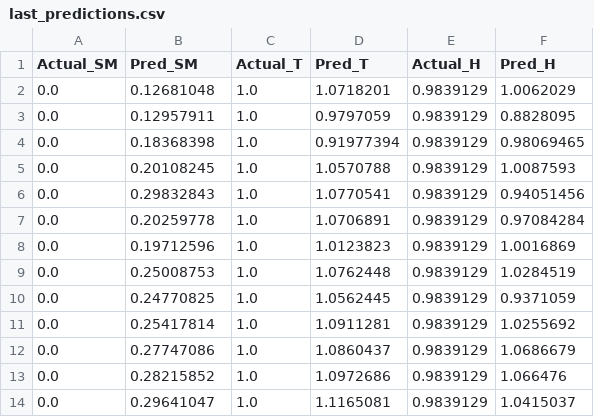
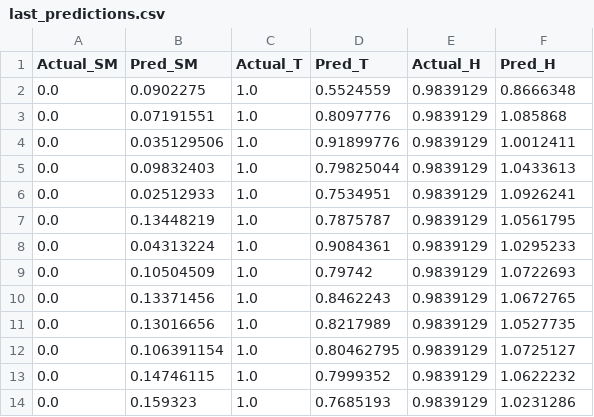
Before and after one commit to Derrick101031/sensor-scheduling-drl, a CSV file: models/last_predictions.csv, drawn as a sheet.

```diff
--- a/models/last_predictions.csv
+++ b/models/last_predictions.csv
@@ -1,14 +1,14 @@
 Actual_SM,Pred_SM,Actual_T,Pred_T,Actual_H,Pred_H
-0.0,0.12681048,1.0,1.0718201,0.9839129,1.0062029
-0.0,0.12957911,1.0,0.9797059,0.9839129,0.8828095
-0.0,0.18368398,1.0,0.91977394,0.9839129,0.98069465
-0.0,0.20108245,1.0,1.0570788,0.9839129,1.0087593
-0.0,0.29832843,1.0,1.0770541,0.9839129,0.94051456
-0.0,0.20259778,1.0,1.0706891,0.9839129,0.97084284
-0.0,0.19712596,1.0,1.0123823,0.9839129,1.0016869
-0.0,0.25008753,1.0,1.0762448,0.9839129,1.0284519
-0.0,0.24770825,1.0,1.0562445,0.9839129,0.9371059
-0.0,0.25417814,1.0,1.0911281,0.9839129,1.0255692
-0.0,0.27747086,1.0,1.0860437,0.9839129,1.0686679
-0.0,0.28215852,1.0,1.0972686,0.9839129,1.066476
-0.0,0.29641047,1.0,1.1165081,0.9839129,1.0415037
+0.0,0.0902275,1.0,0.5524559,0.9839129,0.8666348
+0.0,0.07191551,1.0,0.8097776,0.9839129,1.085868
+0.0,0.035129506,1.0,0.91899776,0.9839129,1.0012411
+0.0,0.09832403,1.0,0.79825044,0.9839129,1.0433613
+0.0,0.02512933,1.0,0.7534951,0.9839129,1.0926241
+0.0,0.13448219,1.0,0.7875787,0.9839129,1.0561795
+0.0,0.04313224,1.0,0.9084361,0.9839129,1.0295233
+0.0,0.10504509,1.0,0.79742,0.9839129,1.0722693
+0.0,0.13371456,1.0,0.8462243,0.9839129,1.0672765
+0.0,0.13016656,1.0,0.8217989,0.9839129,1.0527735
+0.0,0.106391154,1.0,0.80462795,0.9839129,1.0725127
+0.0,0.14746115,1.0,0.7999352,0.9839129,1.0622232
+0.0,0.159323,1.0,0.7685193,0.9839129,1.0231286
```
Also changed, not shown: 1 other file.
